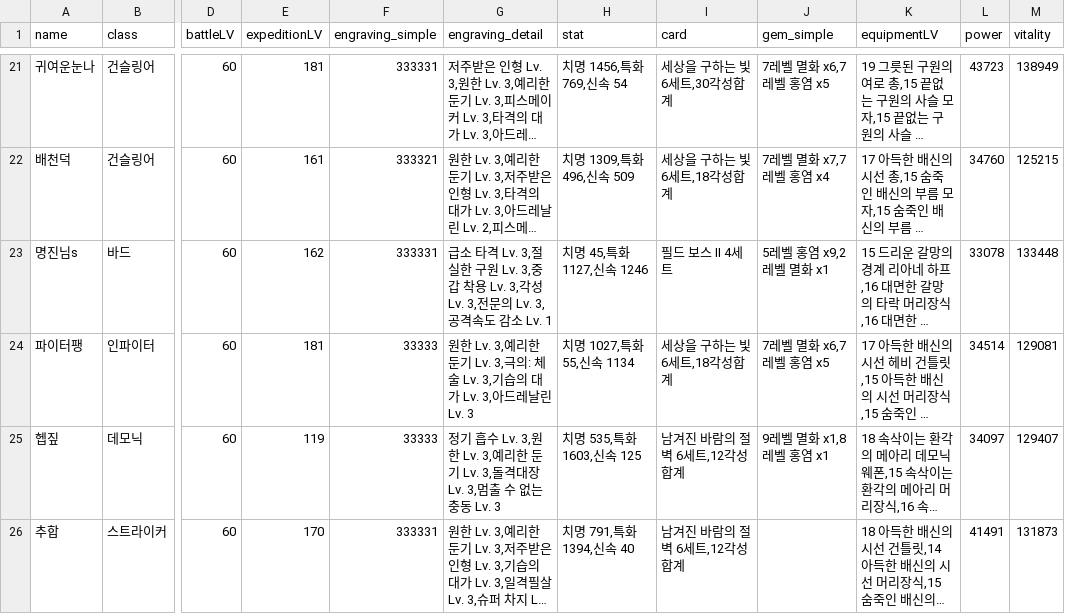
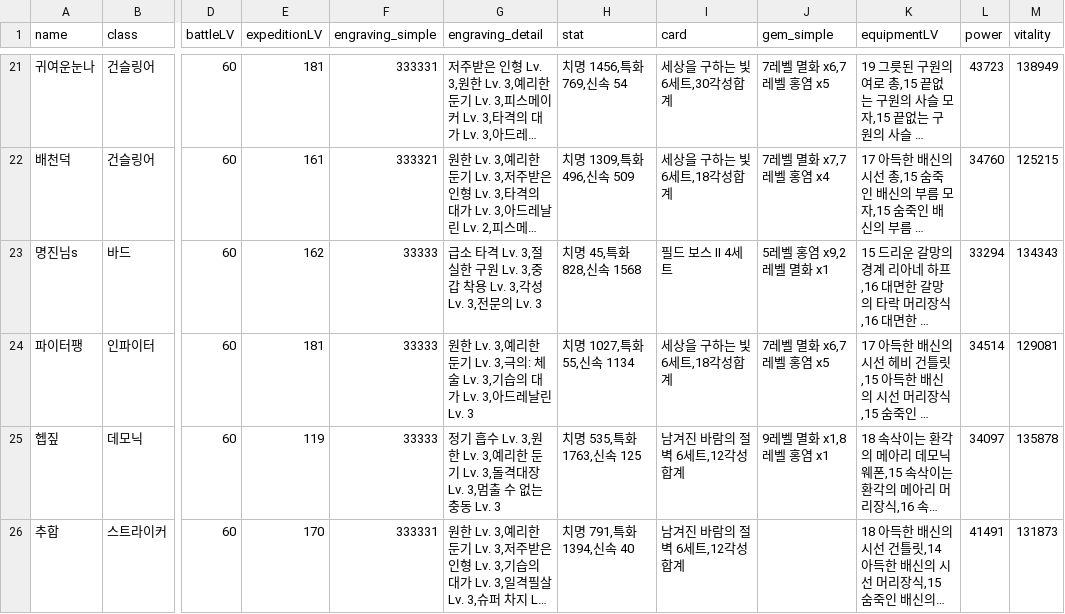
Before and after one commit to Remiing/lostarkday, a CSV file: _data/chart/22-11-09.csv, drawn as a sheet; only a part is shown, gaps mark what is left out; long unchanged cells end in …; the diff covers the shown part only; the diff names each change by its address in the sheet, - before the commit and + after, or states it on an @@ line.

```diff
--- a/_data/chart/22-11-09.csv
+++ b/_data/chart/22-11-09.csv
-F23 (engraving_simple): 333331
+F23 (engraving_simple): 33333
-G23 (engraving_detail): …문의 Lv. 3,공격속도 감소 Lv. 1
+G23 (engraving_detail): …문의 Lv. 3
-H23 (stat): 치명 45,특화 1127,신속 1246
+H23 (stat): 치명 45,특화 828,신속 1568
-L23 (power): 33078
+L23 (power): 33294
-M23 (vitality): 133448
+M23 (vitality): 134343
-H25 (stat): 치명 535,특화 1603,신속 125
+H25 (stat): 치명 535,특화 1763,신속 125
-M25 (vitality): 129407
+M25 (vitality): 135878
```
Also changed, not shown: 13 edited cells elsewhere in this file, 5 other files.
